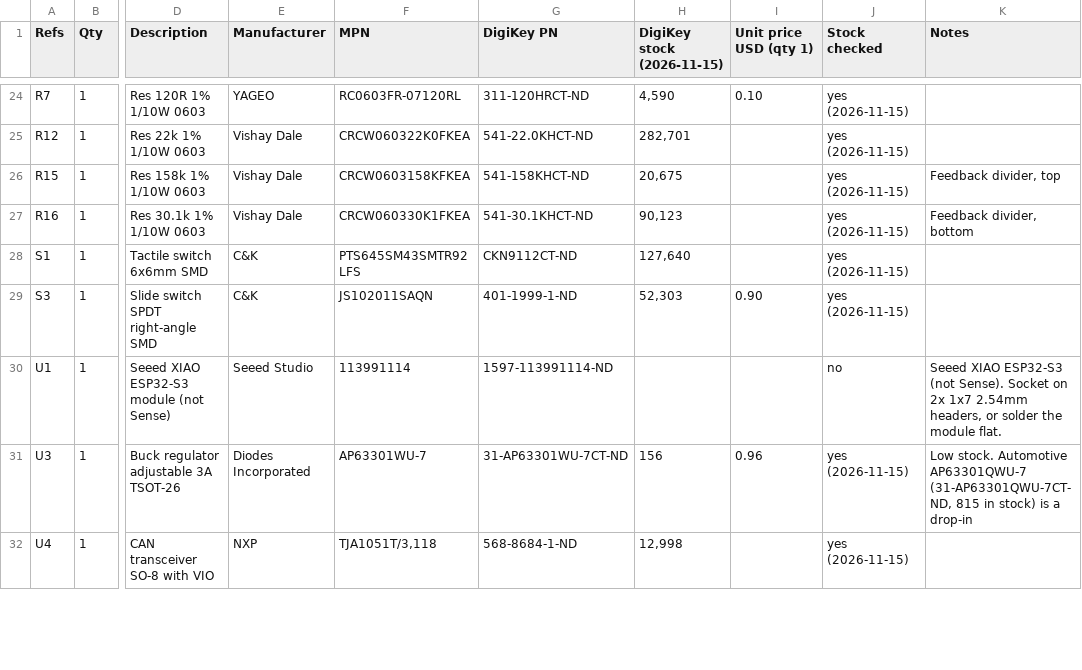
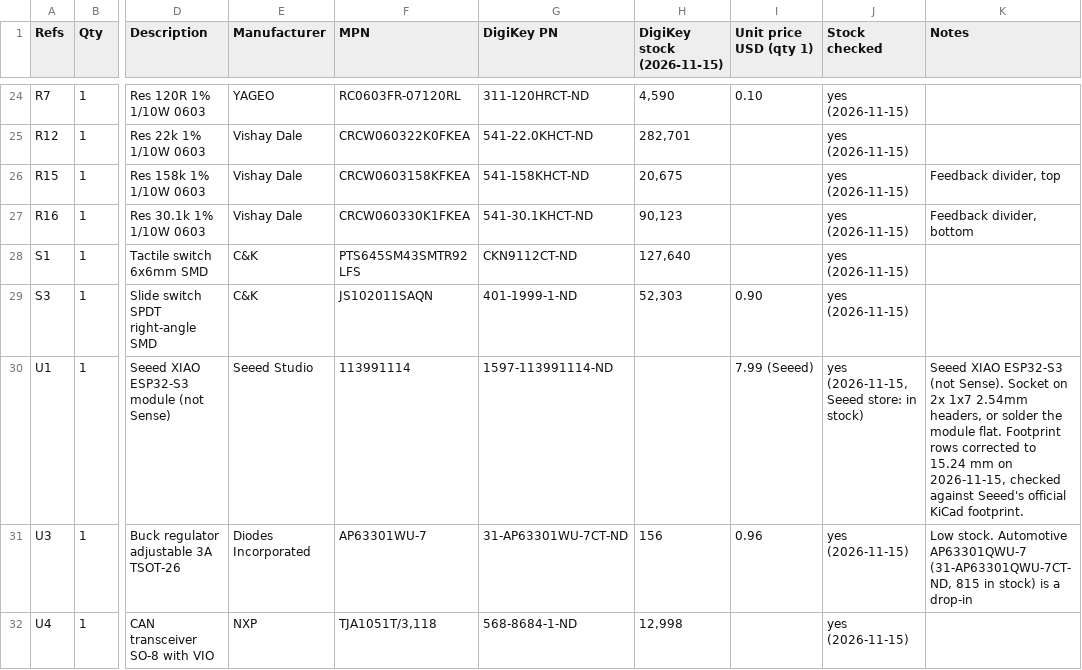
Before and after one commit to mxmrsn/vw-can-sniffer, a CSV file: hardware/xiao-esp32s3/pcb/bom/bom.csv, drawn as a sheet; only a part is shown, gaps mark what is left out; the diff covers the shown part only; the diff names each change by its address in the sheet, - before the commit and + after, or states it on an @@ line.

Commit message:
Make the XIAO board ready to order (v0.3.0)
- Module footprint: pin rows 15.24 mm apart, as Seeed's own KiCad
  footprint; they were 17.78 mm, which would not have fitted.
- Buck: input cap straight across VIN/GND, boot cap beside BST/SW,
  inductor tight to SW, feedback divider beside FB.
- BOM: every line stock-checked. LEDs are Opsco SK6812mini-012, the
  variant whose pads match the footprint.
- build.sh now also writes gerbers, drill, placement and STEP.

```diff
--- a/hardware/xiao-esp32s3/pcb/bom/bom.csv
+++ b/hardware/xiao-esp32s3/pcb/bom/bom.csv
-I30 (Unit price USD (qty 1)): (empty)
+I30 (Unit price USD (qty 1)): 7.99 (Seeed)
-J30 (Stock checked): no
+J30 (Stock checked): yes (2026-11-15, Seeed store: in stock)
-K30 (Notes): …module flat.
+K30 (Notes): …module flat. Footprint rows corrected to 15.24 mm on 2026-11-15, checked against Seeed's official KiCad footprint.
```
Also changed, not shown: 10 edited cells elsewhere in this file, hardware/xiao-esp32s3/pcb/fab/xiao-esp32s3-can-sniffer-pos.csv, 29 other files.
